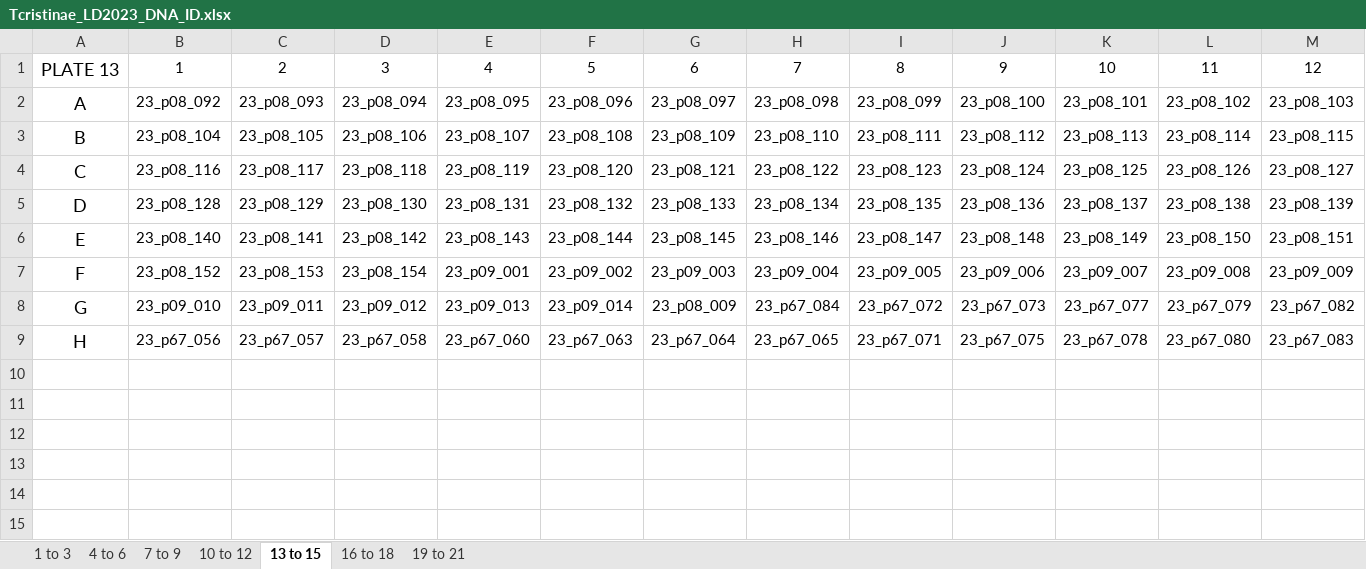
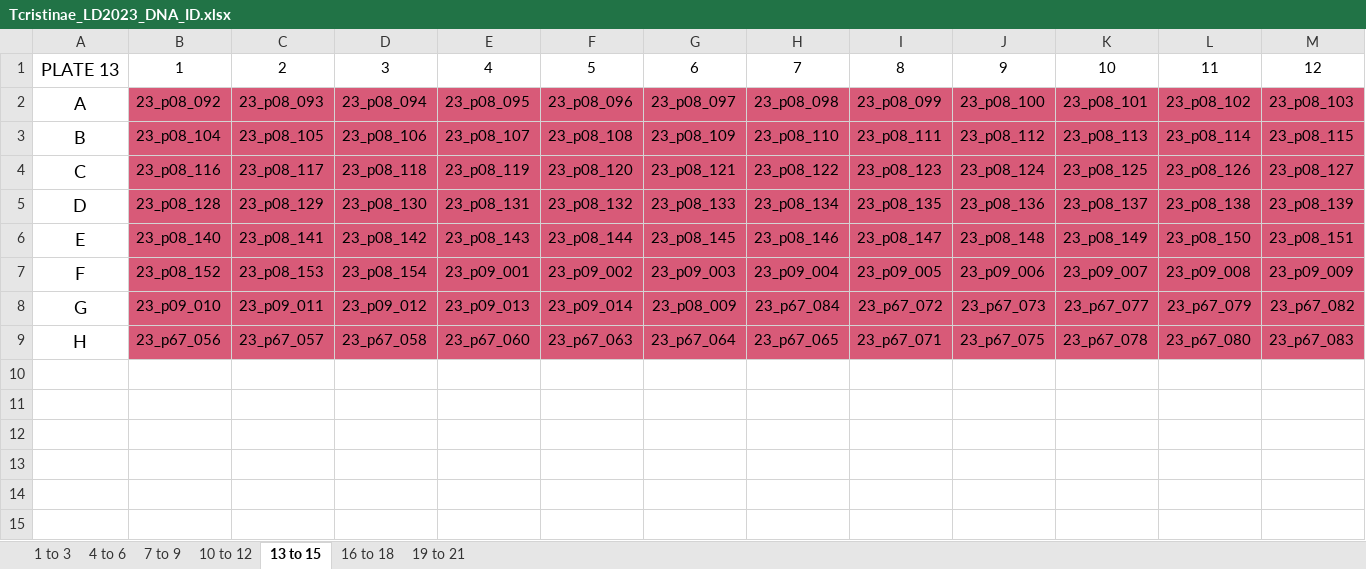
Before and after one commit to tparchman/RFseq_projects, an Excel workbook: T25/Tcristinae_LD2023_DNA_ID.xlsx, sheet 13 to 15, drawn as a sheet; only a part is shown; values as stored, in another font and other column widths than the file's, no borders; the diff names each change by its address in the sheet, - before the commit and + after, or states it on an @@ line.

```diff
--- a/T25/Tcristinae_LD2023_DNA_ID.xlsx (sheet 13 to 15)
+++ b/T25/Tcristinae_LD2023_DNA_ID.xlsx (sheet 13 to 15)
-B2:M9 fill: none
+B2:M9 fill: #D85A78
```
Also changed, not shown: sheet 16 to 18, sheet 10 to 12, sheet 7 to 9, sheet 4 to 6, sheet 19 to 21, T25/REORDERED_Tcristinae_LD2023_DNA_ID.xlsx, 8 other files.
